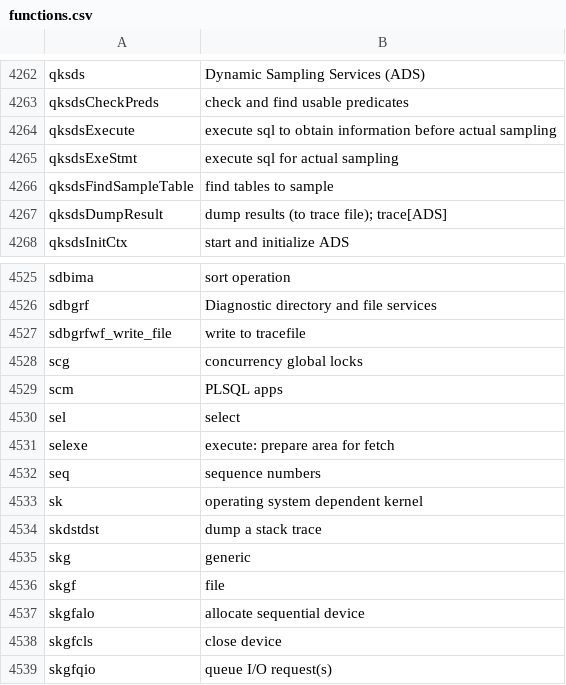
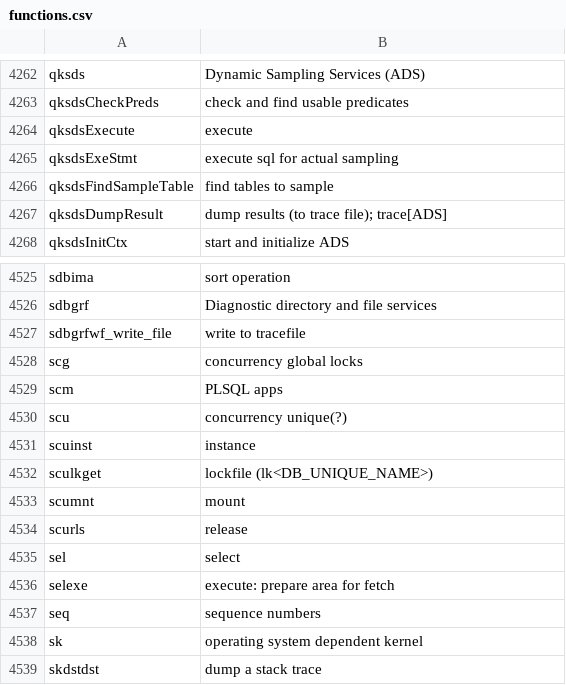
Before and after one commit to skoehler-soocs/ora_db_func_anno, a CSV file: functions.csv, drawn as a sheet; only a part is shown, gaps mark what is left out; the shorter side is filled out with more unchanged rows.

Commit message:
scu

```diff
--- a/functions.csv
+++ b/functions.csv
@@ -4263,3 +4263,3 @@ qksds|Dynamic Sampling Services (ADS)
 qksdsCheckPreds|check and find usable predicates
-qksdsExecute|execute sql to obtain information before actual sampling
+qksdsExecute|execute
 qksdsExeStmt|execute sql for actual sampling
@@ -4529,2 +4529,7 @@ scg|concurrency global locks
 scm|PLSQL apps
+scu|concurrency unique(?)
+scuinst|instance
+sculkget|lockfile (lk<DB_UNIQUE_NAME>)
+scumnt|mount
+scurls|release
 sel|select
```
